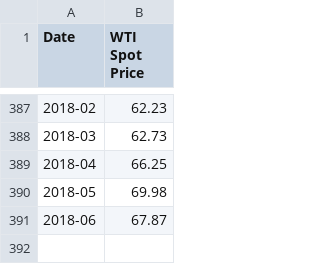
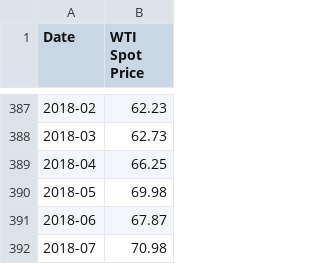
Before and after one commit to datasets/oil-prices, a CSV file: data/wti-month.csv, drawn as a sheet; only a part is shown, gaps mark what is left out; the diff names each change by its address in the sheet, - before the commit and + after, or states it on an @@ line.

```diff
--- a/data/wti-month.csv
+++ b/data/wti-month.csv
+row 392: 2018-07 | 70.98
```
Also changed, not shown: data/brent-day.csv, data/brent-month.csv, 11 other files.
